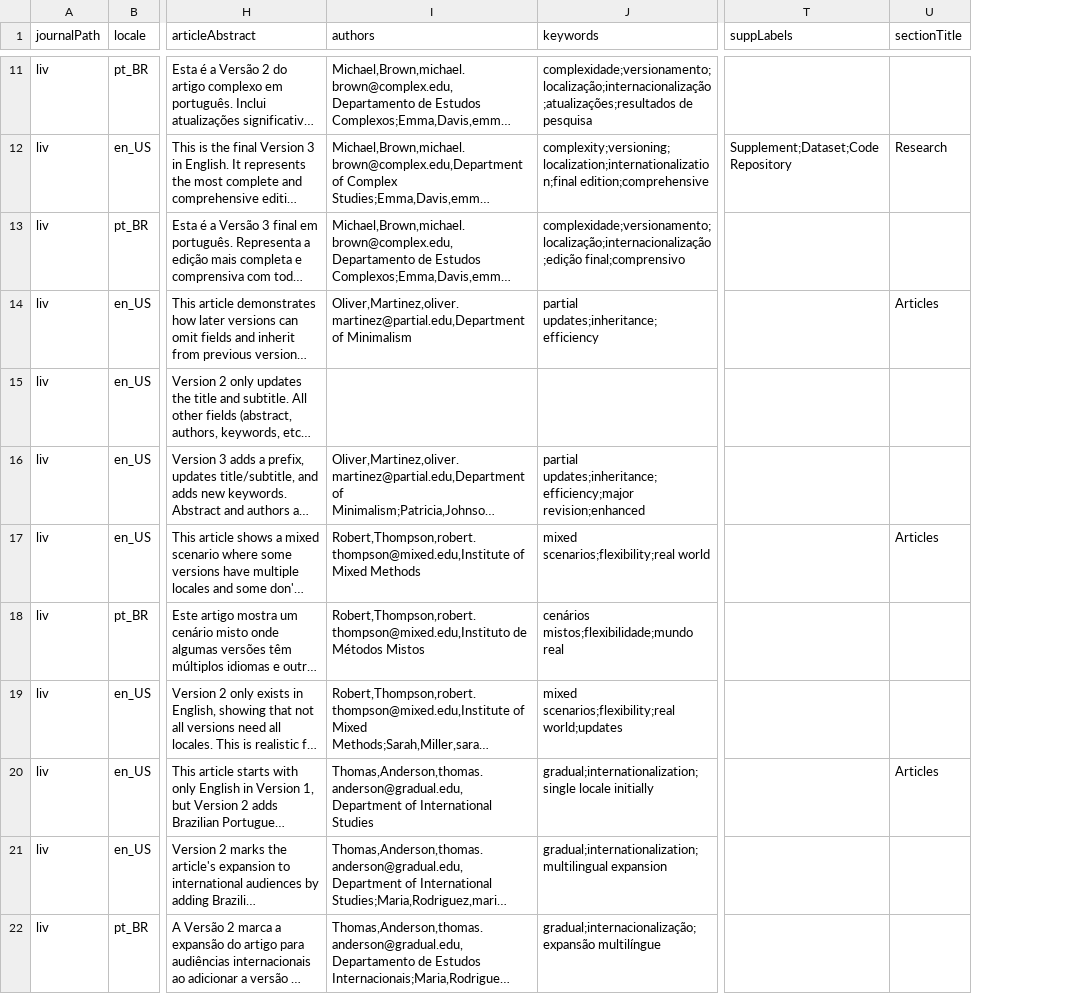
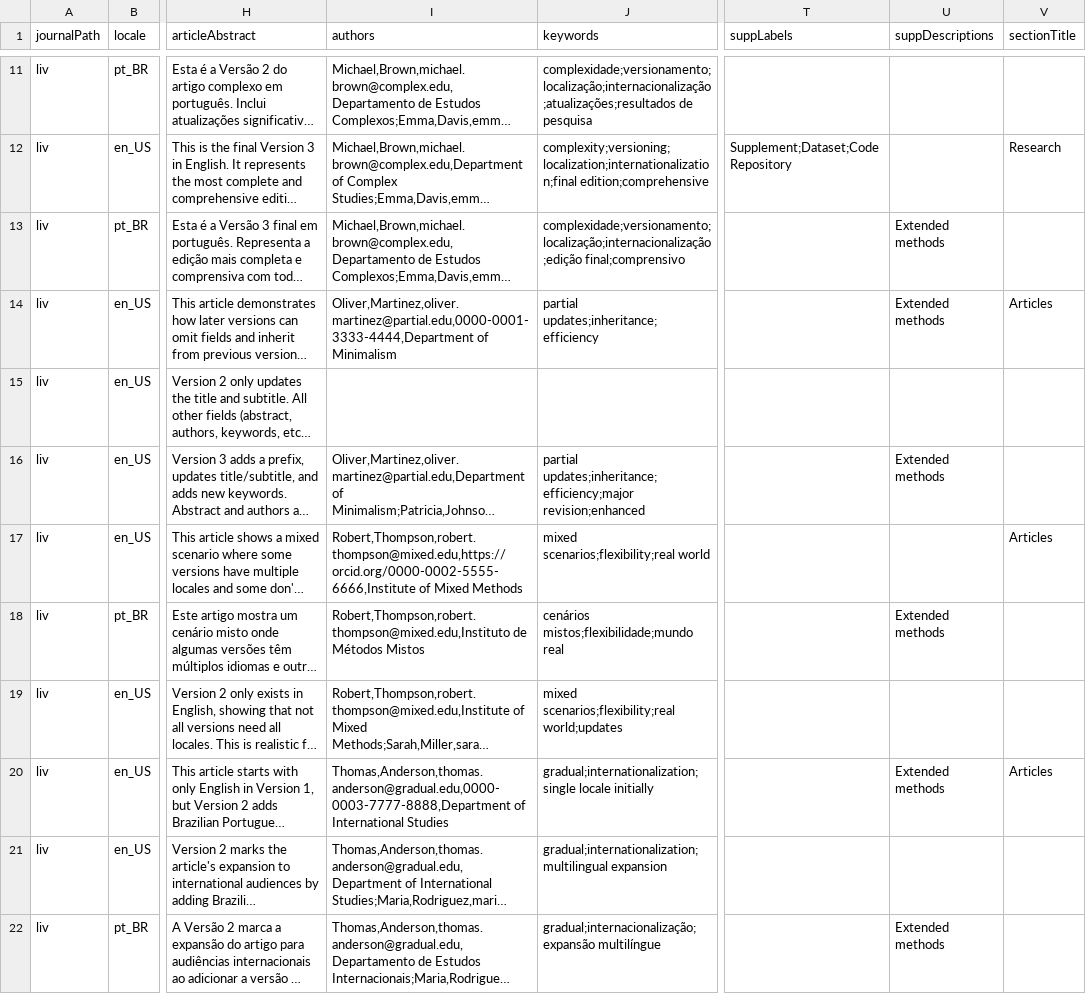
Before and after one commit to Godoy0722/ojs_csv_importexport, a CSV file: examples/issues/comprehensive_locale_version.csv, drawn as a sheet; only a part is shown, gaps mark what is left out; long unchanged cells end in …; the diff covers the shown part only; the diff names each change by its address in the sheet, - before the commit and + after, or states it on an @@ line.

Commit message:
feat: enhance CSV import with ORCiD and supplementary file descriptions support

```diff
--- a/examples/issues/comprehensive_locale_version.csv
+++ b/examples/issues/comprehensive_locale_version.csv
+column U (suppDescriptions), rows 13-22: Extended methods | Extended methods |  | Extended methods |  | Extended methods |  | Extended methods |  | Extended methods
-I14 (authors): Oliver,Martinez,oliver.martinez@partial.edu,Department of Minimalism
+I14 (authors): Oliver,Martinez,oliver.martinez@partial.edu,0000-0001-3333-4444,Department of Minimalism
-I17 (authors): Robert,Thompson,robert.thompson@mixed.edu,Institute of Mixed…
+I17 (authors): Robert,Thompson,robert.thompson@mixed.edu,https://orcid.org/0000-0002-5555-6666,Institute of Mixed…
-I20 (authors): Thomas,Anderson,thomas.anderson@gradual.edu,Department of International…
+I20 (authors): Thomas,Anderson,thomas.anderson@gradual.edu,0000-0003-7777-8888,Department of International…
```
Also changed, not shown: 9 edited cells elsewhere in this file, 9 other files.
